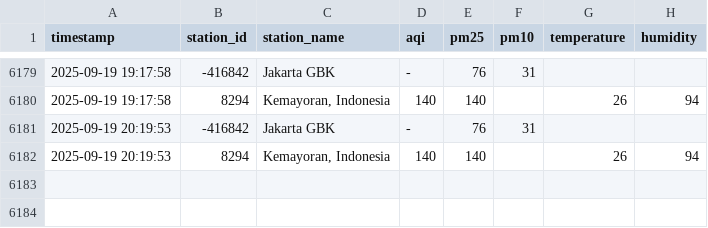
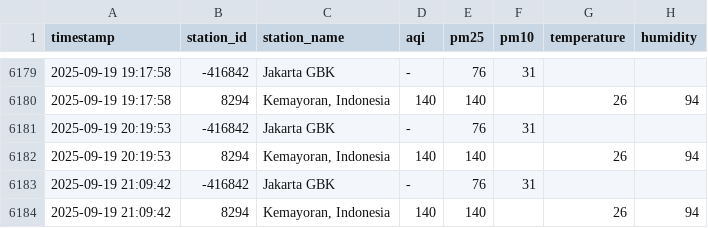
Before and after one commit to MuhamadYazri/projectDS, a CSV file: air_quality_data_update_github.csv, drawn as a sheet; only a part is shown, gaps mark what is left out.

```diff
--- a/air_quality_data_update_github.csv
+++ b/air_quality_data_update_github.csv
@@ -6182 +6182,3 @@ timestamp,station_id,station_name,aqi,pm25,pm10,temperature,humidity
 2025-09-19 20:19:53,8294,"Kemayoran, Indonesia",140,140,,26,94
+2025-09-19 21:09:42,-416842,Jakarta GBK,-,76,31,,
+2025-09-19 21:09:42,8294,"Kemayoran, Indonesia",140,140,,26,94
```
Also changed, not shown: 5 other files.
